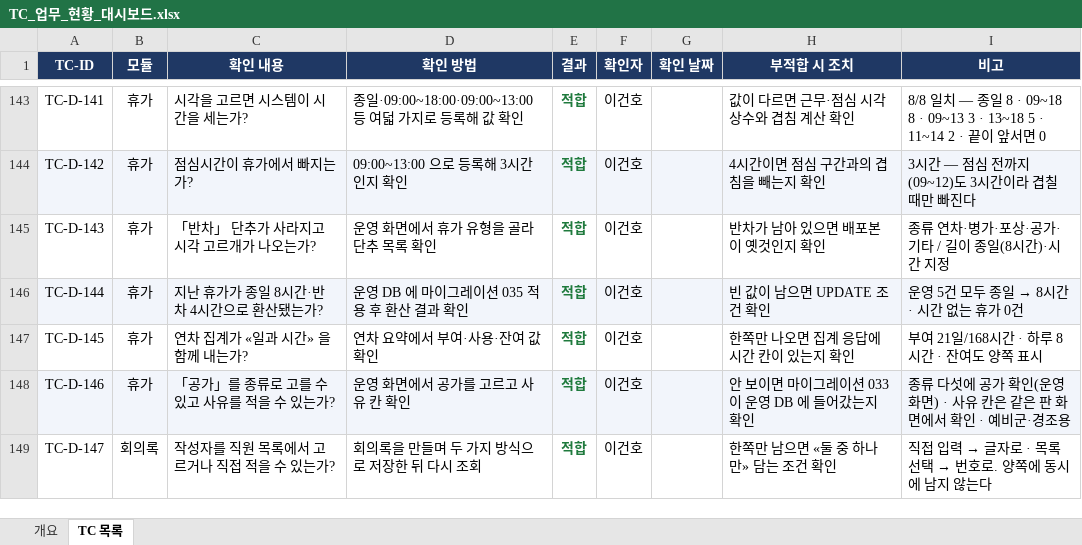
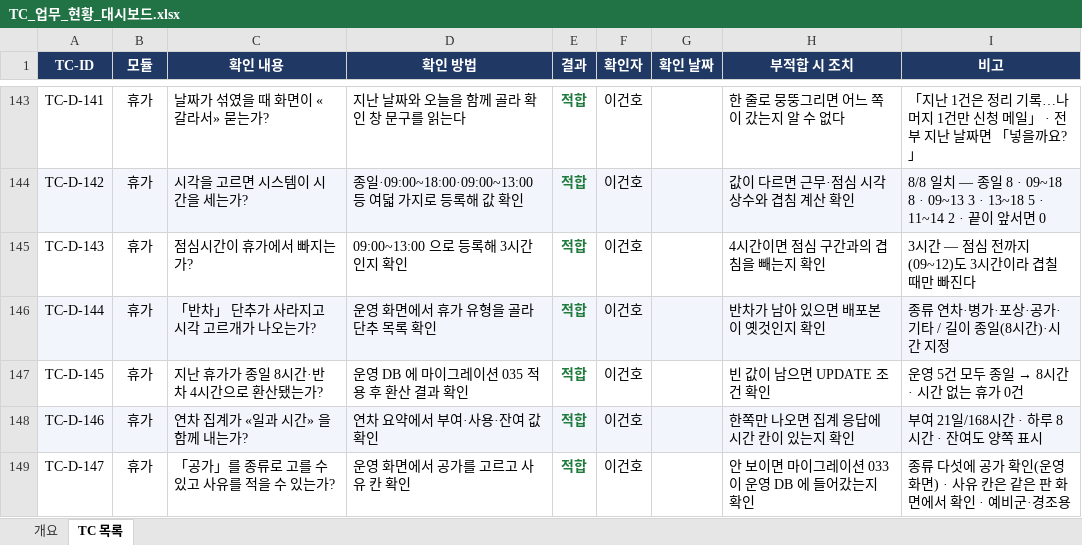
Before and after one commit to GUNHOLEE-KR/vitron-dashboard, an Excel workbook: docs/testcase/TC_업무_현황_대시보드.xlsx, sheet TC 목록, drawn as a sheet; only a part is shown, gaps mark what is left out; values as stored, in another font and other column widths than the file's, no borders; the diff covers the shown part only; the diff names each change by its address in the sheet, - before the commit and + after, or states it on an @@ line.

```diff
--- a/docs/testcase/TC_업무_현황_대시보드.xlsx (sheet TC 목록)
+++ b/docs/testcase/TC_업무_현황_대시보드.xlsx (sheet TC 목록)
-C143 (확인 내용): 시각을 고르면 시스템이 시간을 세는가?
+C143 (확인 내용): 날짜가 섞였을 때 화면이 «갈라서» 묻는가?
-D143 (확인 방법): 종일·09:00~18:00·09:00~13:00 등 여덟 가지로 등록해 값 확인
+D143 (확인 방법): 지난 날짜와 오늘을 함께 골라 확인 창 문구를 읽는다
-H143 (부적합 시 조치): 값이 다르면 근무·점심 시각 상수와 겹침 계산 확인
+H143 (부적합 시 조치): 한 줄로 뭉뚱그리면 어느 쪽이 갔는지 알 수 없다
-I143 (비고): 8/8 일치 — 종일 8 · 09~18 8 · 09~13 3 · 13~18 5 · 11~14 2 · 끝이 앞서면 0
+I143 (비고): 「지난 1건은 정리 기록…나머지 1건만 신청 메일」 · 전부 지난 날짜면 「넣을까요?」
-C144 (확인 내용): 점심시간이 휴가에서 빠지는가?
+C144 (확인 내용): 시각을 고르면 시스템이 시간을 세는가?
-D144 (확인 방법): 09:00~13:00 으로 등록해 3시간인지 확인
+D144 (확인 방법): 종일·09:00~18:00·09:00~13:00 등 여덟 가지로 등록해 값 확인
-H144 (부적합 시 조치): 4시간이면 점심 구간과의 겹침을 빼는지 확인
+H144 (부적합 시 조치): 값이 다르면 근무·점심 시각 상수와 겹침 계산 확인
-I144 (비고): 3시간 — 점심 전까지(09~12)도 3시간이라 겹칠 때만 빠진다
+I144 (비고): 8/8 일치 — 종일 8 · 09~18 8 · 09~13 3 · 13~18 5 · 11~14 2 · 끝이 앞서면 0
-C145 (확인 내용): 「반차」 단추가 사라지고 시각 고르개가 나오는가?
+C145 (확인 내용): 점심시간이 휴가에서 빠지는가?
-D145 (확인 방법): 운영 화면에서 휴가 유형을 골라 단추 목록 확인
+D145 (확인 방법): 09:00~13:00 으로 등록해 3시간인지 확인
-H145 (부적합 시 조치): 반차가 남아 있으면 배포본이 옛것인지 확인
+H145 (부적합 시 조치): 4시간이면 점심 구간과의 겹침을 빼는지 확인
-I145 (비고): 종류 연차·병가·포상·공가·기타 / 길이 종일(8시간)·시간 지정
+I145 (비고): 3시간 — 점심 전까지(09~12)도 3시간이라 겹칠 때만 빠진다
-C146 (확인 내용): 지난 휴가가 종일 8시간·반차 4시간으로 환산됐는가?
+C146 (확인 내용): 「반차」 단추가 사라지고 시각 고르개가 나오는가?
-D146 (확인 방법): 운영 DB 에 마이그레이션 035 적용 후 환산 결과 확인
+D146 (확인 방법): 운영 화면에서 휴가 유형을 골라 단추 목록 확인
-H146 (부적합 시 조치): 빈 값이 남으면 UPDATE 조건 확인
+H146 (부적합 시 조치): 반차가 남아 있으면 배포본이 옛것인지 확인
@@ I146 (비고): 운영 5건 모두 종일 → 8시간 · 시간 없는 휴가 0건 → 종류 연차·병가·포상·공가·기타 / 길이 종일(8시간)·시간 지정 @@
-C147 (확인 내용): 연차 집계가 «일과 시간» 을 함께 내는가?
+C147 (확인 내용): 지난 휴가가 종일 8시간·반차 4시간으로 환산됐는가?
-D147 (확인 방법): 연차 요약에서 부여·사용·잔여 값 확인
+D147 (확인 방법): 운영 DB 에 마이그레이션 035 적용 후 환산 결과 확인
-H147 (부적합 시 조치): 한쪽만 나오면 집계 응답에 시간 칸이 있는지 확인
+H147 (부적합 시 조치): 빈 값이 남으면 UPDATE 조건 확인
@@ I147 (비고): 부여 21일/168시간 · 하루 8시간 · 잔여도 양쪽 표시 → 운영 5건 모두 종일 → 8시간 · 시간 없는 휴가 0건 @@
-C148 (확인 내용): 「공가」를 종류로 고를 수 있고 사유를 적을 수 있는가?
+C148 (확인 내용): 연차 집계가 «일과 시간» 을 함께 내는가?
-D148 (확인 방법): 운영 화면에서 공가를 고르고 사유 칸 확인
+D148 (확인 방법): 연차 요약에서 부여·사용·잔여 값 확인
-H148 (부적합 시 조치): 안 보이면 마이그레이션 033 이 운영 DB 에 들어갔는지 확인
+H148 (부적합 시 조치): 한쪽만 나오면 집계 응답에 시간 칸이 있는지 확인
-I148 (비고): 종류 다섯에 공가 확인(운영 화면) · 사유 칸은 같은 판 화면에서 확인 · 예비군·경조용
+I148 (비고): 부여 21일/168시간 · 하루 8시간 · 잔여도 양쪽 표시
-B149 (모듈): 회의록
+B149 (모듈): 휴가
-C149 (확인 내용): 작성자를 직원 목록에서 고르거나 직접 적을 수 있는가?
+C149 (확인 내용): 「공가」를 종류로 고를 수 있고 사유를 적을 수 있는가?
-D149 (확인 방법): 회의록을 만들며 두 가지 방식으로 저장한 뒤 다시 조회
+D149 (확인 방법): 운영 화면에서 공가를 고르고 사유 칸 확인
-H149 (부적합 시 조치): 한쪽만 남으면 «둘 중 하나만» 담는 조건 확인
+H149 (부적합 시 조치): 안 보이면 마이그레이션 033 이 운영 DB 에 들어갔는지 확인
@@ I149 (비고): 직접 입력 → 글자로 · 목록 선택 → 번호로. 양쪽에 동시에 남지 않는다 → 종류 다섯에 공가 확인(운영 화면) · 사유 칸은 같은 판 화면에서 확인 · 예비군·경조용 @@
```
Also changed, not shown: 1 added row, 1 removed row, 162 edited cells and cell formats elsewhere in this sheet, sheet 개요, 1 other file.
